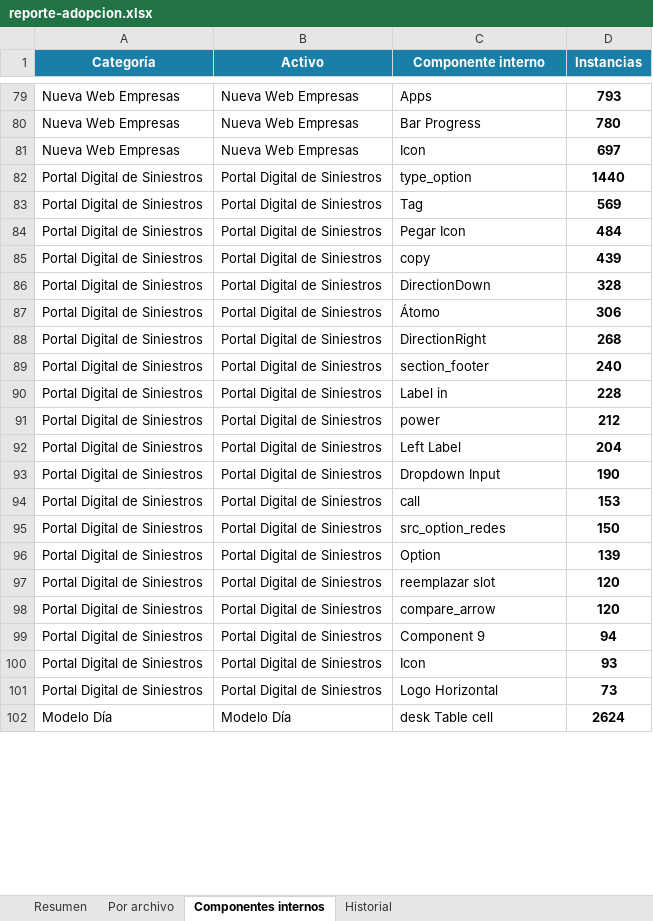
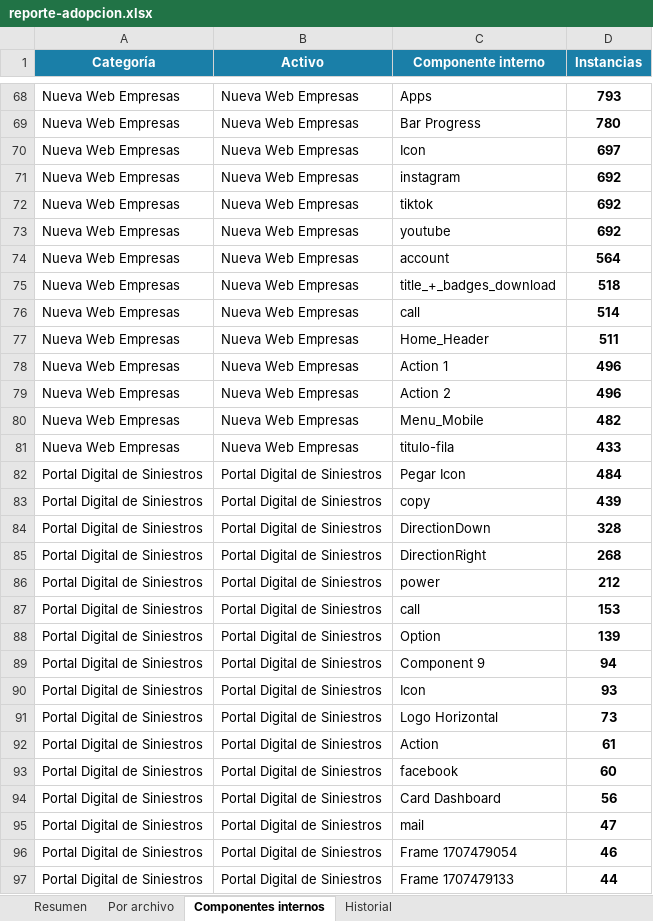
Before and after one commit to Lichadri/dalton-adoption-dashboard, an Excel workbook: docs/reporte-adopcion.xlsx, sheet Componentes internos, drawn as a sheet; only a part is shown, gaps mark what is left out; the shorter side is filled out with more unchanged rows; values as stored, in another font and other column widths than the file's, no borders; removed rows and columns are numbered as before the commit, all else as after; the diff covers the shown part only; the diff names each change by its address in the sheet, - before the commit and + after, or states it on an @@ line.

Commit message:
chore: adoption report 2026-06-17 17:48 UTC

```diff
--- a/docs/reporte-adopcion.xlsx (sheet Componentes internos)
+++ b/docs/reporte-adopcion.xlsx (sheet Componentes internos)
-row 82: Portal Digital de Siniestros | Portal Digital de Siniestros | type_option | 1440
-row 83: Portal Digital de Siniestros | Portal Digital de Siniestros | Tag | 569
+row 71: Nueva Web Empresas | Nueva Web Empresas | instagram | 692
+row 72: Nueva Web Empresas | Nueva Web Empresas | tiktok | 692
+row 73: Nueva Web Empresas | Nueva Web Empresas | youtube | 692
+row 74: Nueva Web Empresas | Nueva Web Empresas | account | 564
+row 75: Nueva Web Empresas | Nueva Web Empresas | title_+_badges_download | 518
+row 76: Nueva Web Empresas | Nueva Web Empresas | call | 514
+row 77: Nueva Web Empresas | Nueva Web Empresas | Home_Header | 511
+row 78: Nueva Web Empresas | Nueva Web Empresas | Action 1 | 496
+row 79: Nueva Web Empresas | Nueva Web Empresas | Action 2 | 496
+row 80: Nueva Web Empresas | Nueva Web Empresas | Menu_Mobile | 482
+row 81: Nueva Web Empresas | Nueva Web Empresas | titulo-fila | 433
-row 87: Portal Digital de Siniestros | Portal Digital de Siniestros | Átomo | 306
-row 89: Portal Digital de Siniestros | Portal Digital de Siniestros | section_footer | 240
-row 90: Portal Digital de Siniestros | Portal Digital de Siniestros | Label in | 228
-row 92: Portal Digital de Siniestros | Portal Digital de Siniestros | Left Label | 204
-row 93: Portal Digital de Siniestros | Portal Digital de Siniestros | Dropdown Input | 190
-row 95: Portal Digital de Siniestros | Portal Digital de Siniestros | src_option_redes | 150
-row 97: Portal Digital de Siniestros | Portal Digital de Siniestros | reemplazar slot | 120
-row 98: Portal Digital de Siniestros | Portal Digital de Siniestros | compare_arrow | 120
+row 92: Portal Digital de Siniestros | Portal Digital de Siniestros | Action | 61
+row 93: Portal Digital de Siniestros | Portal Digital de Siniestros | facebook | 60
+row 94: Portal Digital de Siniestros | Portal Digital de Siniestros | Card Dashboard | 56
+row 95: Portal Digital de Siniestros | Portal Digital de Siniestros | mail | 47
+row 96: Portal Digital de Siniestros | Portal Digital de Siniestros | Frame 1707479054 | 46
+row 97: Portal Digital de Siniestros | Portal Digital de Siniestros | Frame 1707479133 | 44
```
Also changed, not shown: 57 added rows, 64 removed rows and 29 edited cells elsewhere in this sheet, sheet Por archivo, sheet Resumen, sheet Historial, 2 other files.
